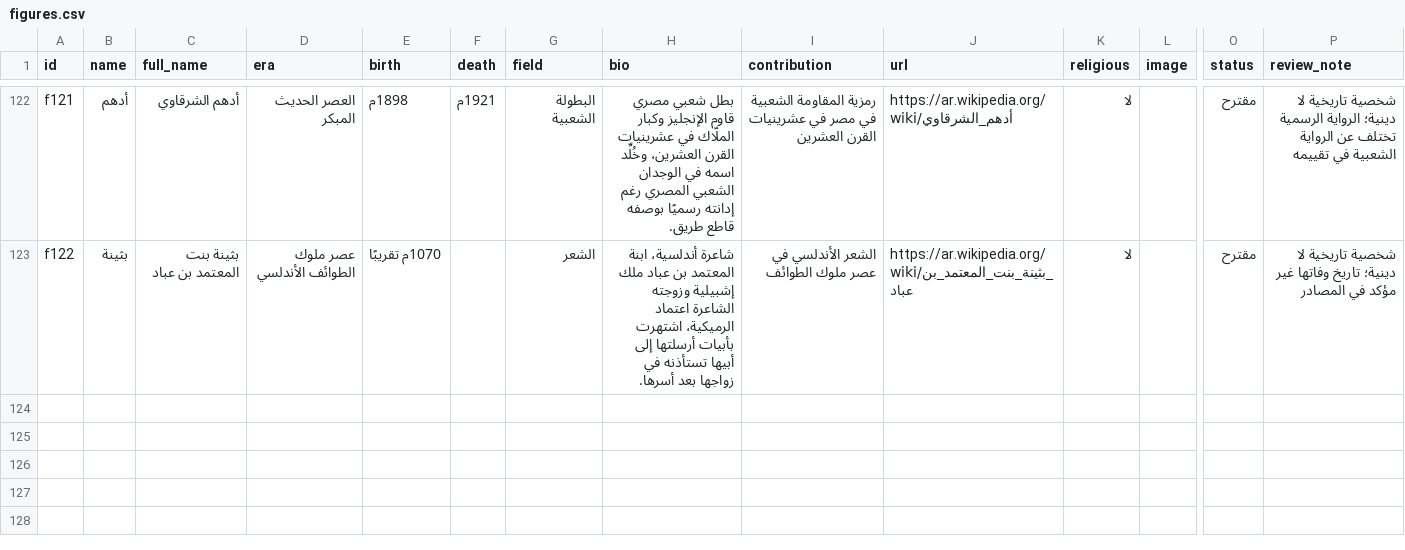
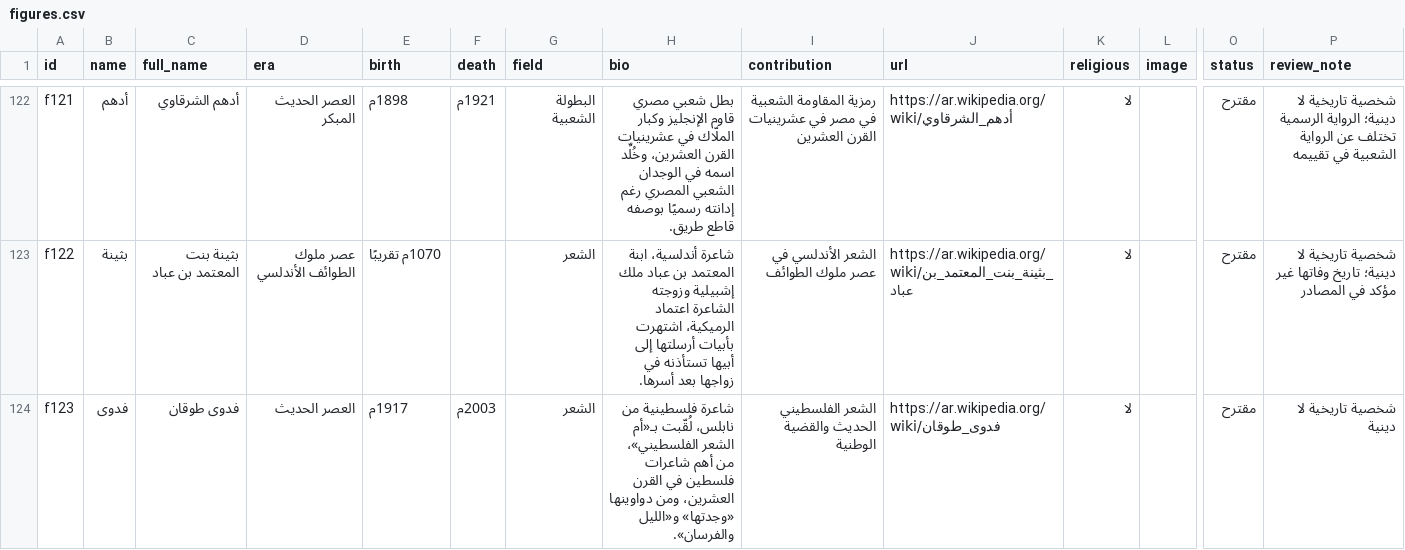
Before and after one commit to AmrShaar13006/dsc-name-quote, a CSV file: data/figures.csv, drawn as a sheet; only a part is shown, gaps mark what is left out; rows hold the shown columns only; the diff names each change by its address in the sheet, - before the commit and + after, or states it on an @@ line.

```diff
--- a/data/figures.csv
+++ b/data/figures.csv
+row 124: f123 | فدوى | فدوى طوقان | العصر الحديث | 1917م | 2003م | الشعر | شاعرة فلسطينية من نابلس، لُقّبت بـ«أم الشعر الفلسطيني»، من أهم شاعرات فلسطين في القرن العشرين، ومن دواوينها «وجدتها» و«الليل والفرسان». | الشعر الفلسطيني الحديث والقضية الوطنية | https://ar.wikipedia.org/wiki/فدوى_طوقان | لا |  | مقترح | شخصية تاريخية لا دينية
```
Also changed, not shown: data/celebrities.csv.
